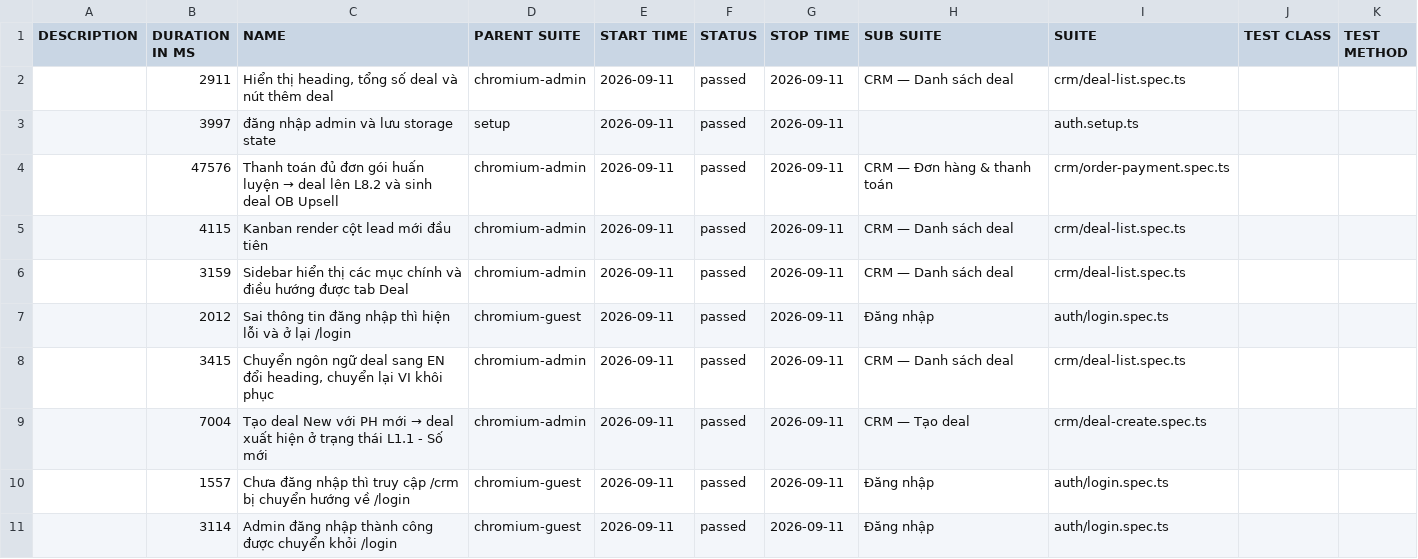
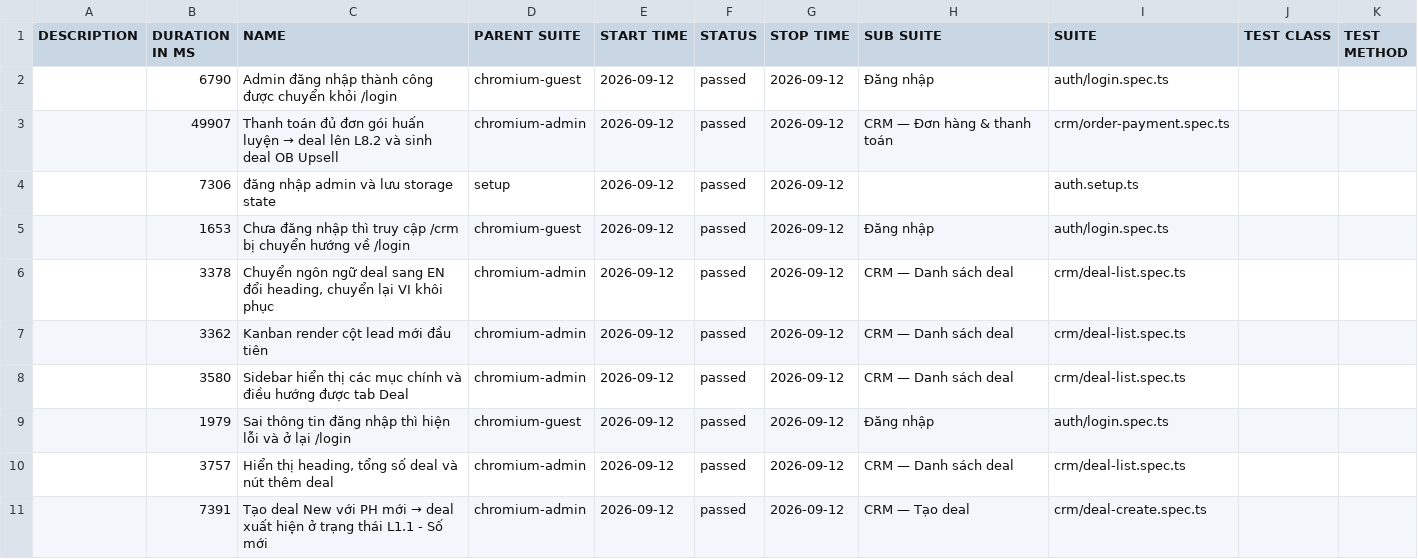
Before and after one commit to anhnguyen-teencare/TeenCareWork-E2E, a CSV file: data/suites.csv, drawn as a sheet.

```diff
--- a/data/suites.csv
+++ b/data/suites.csv
@@ -1,11 +1,11 @@
 "DESCRIPTION","DURATION IN MS","NAME","PARENT SUITE","START TIME","STATUS","STOP TIME","SUB SUITE","SUITE","TEST CLASS","TEST METHOD"
-"","2911","Hiển thị heading, tổng số deal và nút thêm deal","chromium-admin","2026-09-11","passed","2026-09-11","CRM — Danh sách deal","crm/deal-list.spec.ts","",""
-"","3997","đăng nhập admin và lưu storage state","setup","2026-09-11","passed","2026-09-11","","auth.setup.ts","",""
-"","47576","Thanh toán đủ đơn gói huấn luyện → deal lên L8.2 và sinh deal OB Upsell","chromium-admin","2026-09-11","passed","2026-09-11","CRM — Đơn hàng & thanh toán","crm/order-payment.spec.ts","",""
-"","4115","Kanban render cột lead mới đầu tiên","chromium-admin","2026-09-11","passed","2026-09-11","CRM — Danh sách deal","crm/deal-list.spec.ts","",""
-"","3159","Sidebar hiển thị các mục chính và điều hướng được tab Deal","chromium-admin","2026-09-11","passed","2026-09-11","CRM — Danh sách deal","crm/deal-list.spec.ts","",""
-"","2012","Sai thông tin đăng nhập thì hiện lỗi và ở lại /login","chromium-guest","2026-09-11","passed","2026-09-11","Đăng nhập","auth/login.spec.ts","",""
-"","3415","Chuyển ngôn ngữ deal sang EN đổi heading, chuyển lại VI khôi phục","chromium-admin","2026-09-11","passed","2026-09-11","CRM — Danh sách deal","crm/deal-list.spec.ts","",""
-"","7004","Tạo deal New với PH mới → deal xuất hiện ở trạng thái L1.1 - Số mới","chromium-admin","2026-09-11","passed","2026-09-11","CRM — Tạo deal","crm/deal-create.spec.ts","",""
-"","1557","Chưa đăng nhập thì truy cập /crm bị chuyển hướng về /login","chromium-guest","2026-09-11","passed","2026-09-11","Đăng nhập","auth/login.spec.ts","",""
-"","3114","Admin đăng nhập thành công được chuyển khỏi /login","chromium-guest","2026-09-11","passed","2026-09-11","Đăng nhập","auth/login.spec.ts","",""
+"","6790","Admin đăng nhập thành công được chuyển khỏi /login","chromium-guest","2026-09-12","passed","2026-09-12","Đăng nhập","auth/login.spec.ts","",""
+"","49907","Thanh toán đủ đơn gói huấn luyện → deal lên L8.2 và sinh deal OB Upsell","chromium-admin","2026-09-12","passed","2026-09-12","CRM — Đơn hàng & thanh toán","crm/order-payment.spec.ts","",""
+"","7306","đăng nhập admin và lưu storage state","setup","2026-09-12","passed","2026-09-12","","auth.setup.ts","",""
+"","1653","Chưa đăng nhập thì truy cập /crm bị chuyển hướng về /login","chromium-guest","2026-09-12","passed","2026-09-12","Đăng nhập","auth/login.spec.ts","",""
+"","3378","Chuyển ngôn ngữ deal sang EN đổi heading, chuyển lại VI khôi phục","chromium-admin","2026-09-12","passed","2026-09-12","CRM — Danh sách deal","crm/deal-list.spec.ts","",""
+"","3362","Kanban render cột lead mới đầu tiên","chromium-admin","2026-09-12","passed","2026-09-12","CRM — Danh sách deal","crm/deal-list.spec.ts","",""
+"","3580","Sidebar hiển thị các mục chính và điều hướng được tab Deal","chromium-admin","2026-09-12","passed","2026-09-12","CRM — Danh sách deal","crm/deal-list.spec.ts","",""
+"","1979","Sai thông tin đăng nhập thì hiện lỗi và ở lại /login","chromium-guest","2026-09-12","passed","2026-09-12","Đăng nhập","auth/login.spec.ts","",""
+"","3757","Hiển thị heading, tổng số deal và nút thêm deal","chromium-admin","2026-09-12","passed","2026-09-12","CRM — Danh sách deal","crm/deal-list.spec.ts","",""
+"","7391","Tạo deal New với PH mới → deal xuất hiện ở trạng thái L1.1 - Số mới","chromium-admin","2026-09-12","passed","2026-09-12","CRM — Tạo deal","crm/deal-create.spec.ts","",""
```
Also changed, not shown: 40 other files.
